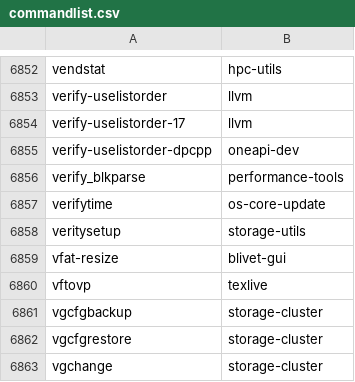
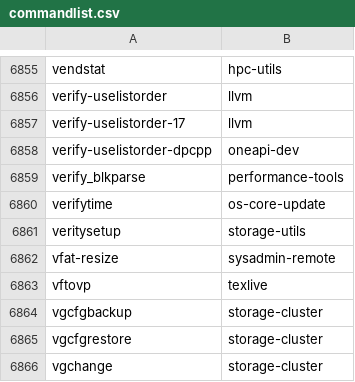
Before and after one commit to clearlinux-pkgs/cnf, a CSV file: commandlist.csv, drawn as a sheet; only a part is shown, gaps mark what is left out; the diff covers the shown part only.

```diff
--- a/commandlist.csv
+++ b/commandlist.csv
@@ -6858,3 +6861,3 @@ verifytime	os-core-update
 veritysetup	storage-utils
-vfat-resize	blivet-gui
+vfat-resize	sysadmin-remote
 vftovp	texlive
```
Also changed, not shown: 3 added rows and 6 edited cells elsewhere in this file, 2 other files.
